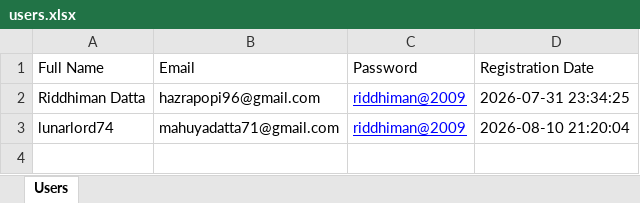
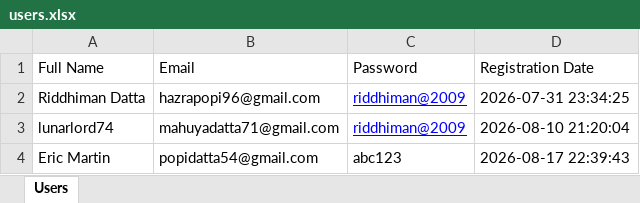
Before and after one commit to specrthyahskod/BudgetWise-AI, an Excel workbook: users.xlsx, sheet Users, drawn as a sheet; values as stored, in another font and other column widths than the file's, no borders; the diff names each change by its address in the sheet, - before the commit and + after, or states it on an @@ line.

Commit message:
Added user_data.json to home.py

```diff
--- a/users.xlsx (sheet Users)
+++ b/users.xlsx (sheet Users)
+row 4: Eric Martin | popidatta54@gmail.com | abc123 | 2026-08-17 22:39:43
```
Also changed, not shown: 1 other file.
